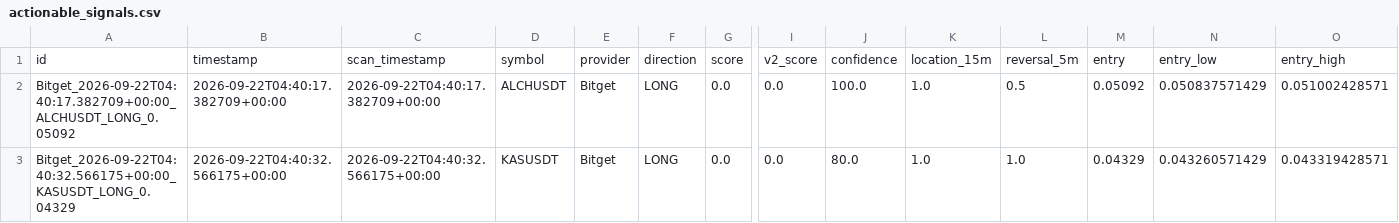
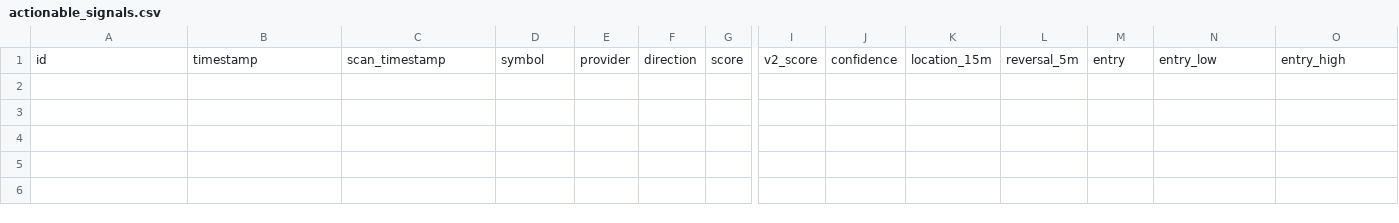
Before and after one commit to KikikJourney/Crypto-Scanner, a CSV file: data/actionable_signals.csv, drawn as a sheet; only a part is shown, gaps mark what is left out; rows hold the shown columns only; the diff names each change by its address in the sheet, - before the commit and + after, or states it on an @@ line.

```diff
--- a/data/actionable_signals.csv
+++ b/data/actionable_signals.csv
-row 2: Bitget_2026-09-22T04:40:17.382709+00:00_ALCHUSDT_LONG_0.05092 | 2026-09-22T04:40:17.382709+00:00 | 2026-09-22T04:40:17.382709+00:00 | ALCHUSDT | Bitget | LONG | 0.0 | 0.0 | 100.0 | 1.0 | 0.5 | 0.05092 | 0.050837571429 | 0.051002428571
-row 3: Bitget_2026-09-22T04:40:32.566175+00:00_KASUSDT_LONG_0.04329 | 2026-09-22T04:40:32.566175+00:00 | 2026-09-22T04:40:32.566175+00:00 | KASUSDT | Bitget | LONG | 0.0 | 0.0 | 80.0 | 1.0 | 1.0 | 0.04329 | 0.043260571429 | 0.043319428571
```
Also changed, not shown: data/extreme_reversal_forward_test.csv, data/scalping_execution_calibration.csv, 10 other files.
